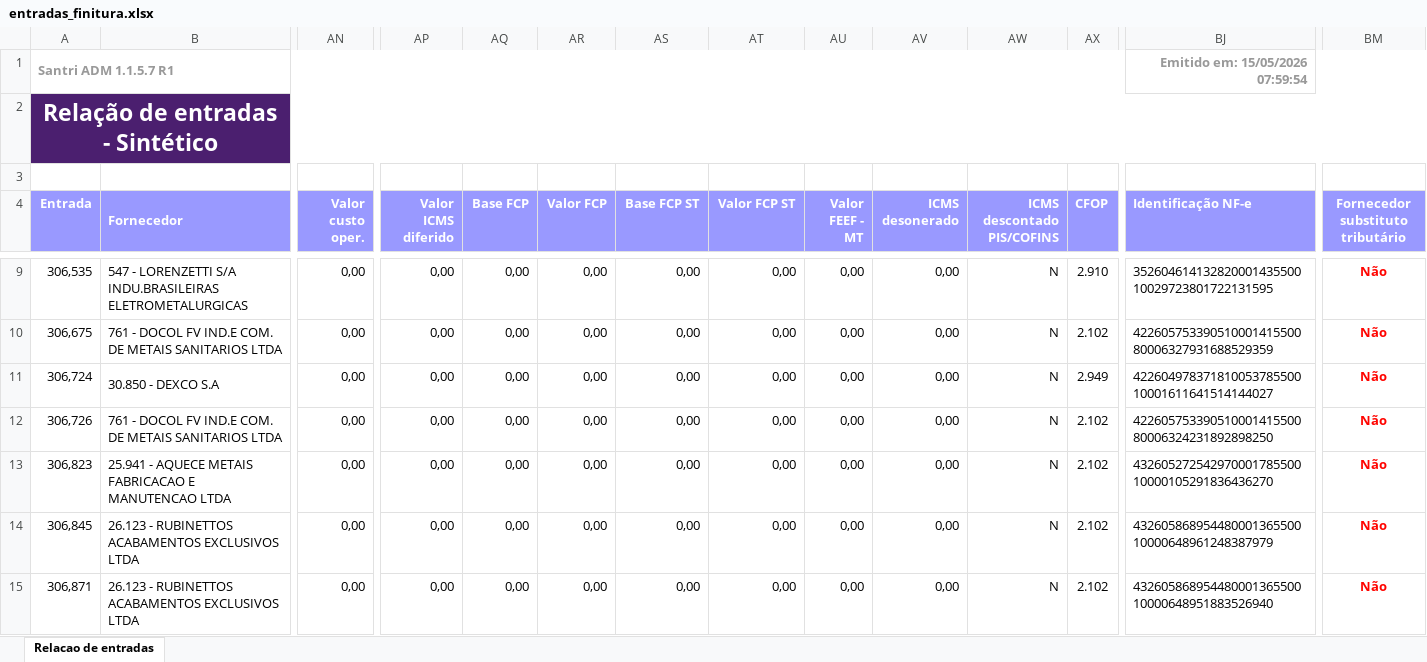
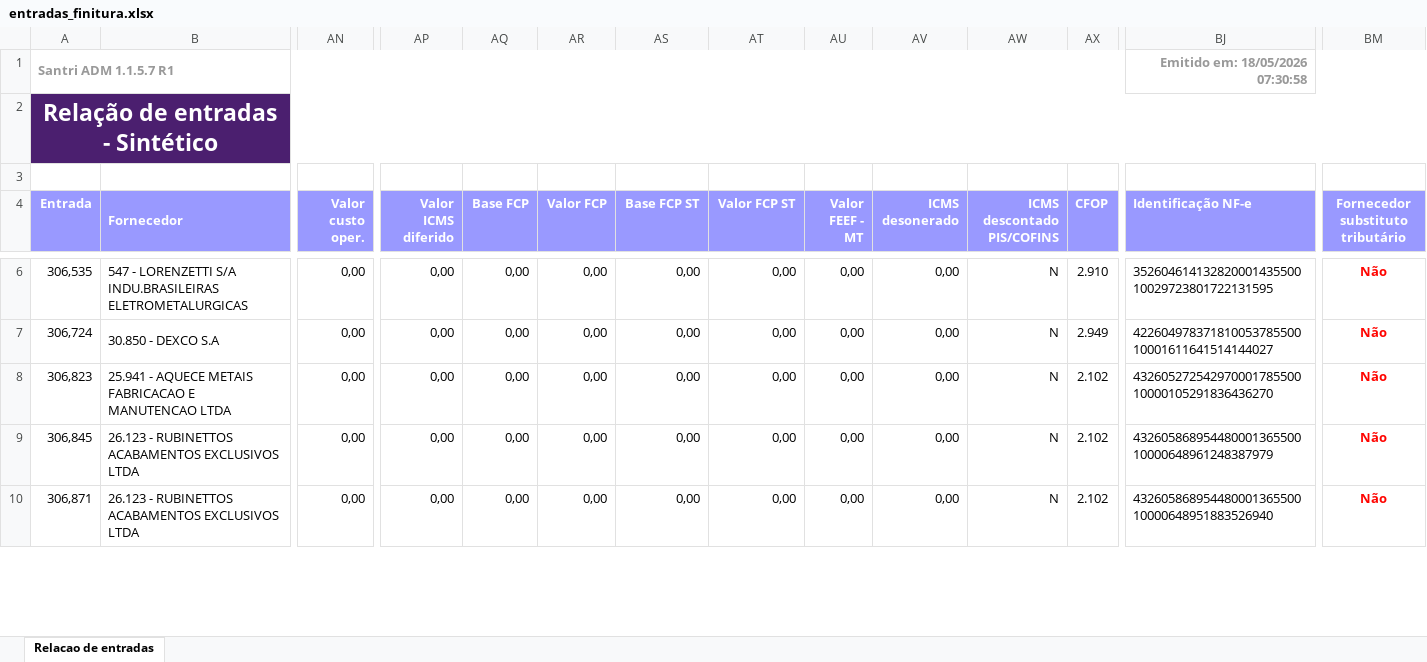
Before and after one commit to ShuuraBr/AGENDAMENTO, an Excel workbook: tratando_tabelas/finitura/entradas_finitura.xlsx, sheet Relacao de entradas, drawn as a sheet; only a part is shown, gaps mark what is left out; values as stored, in another font and other column widths than the file's, no borders; rows hold the shown columns only; the diff covers the shown part only; the diff names each change by its address in the sheet, - before the commit and + after, or states it on an @@ line.

```diff
--- a/tratando_tabelas/finitura/entradas_finitura.xlsx (sheet Relacao de entradas)
+++ b/tratando_tabelas/finitura/entradas_finitura.xlsx (sheet Relacao de entradas)
-BJ1 (Identificação NF-e): Emitido em: 15/05/2026 07:59:54
+BJ1 (Identificação NF-e): Emitido em: 18/05/2026 07:30:58
-row 10: 306,675 | 761 - DOCOL FV IND.E COM. DE METAIS SANITARIOS LTDA | 0,00 | 0,00 | 0,00 | 0,00 | 0,00 | 0,00 | 0,00 | 0,00 | N | 2.102 | 42260575339051000141550080006327931688529359 | Não
-row 12: 306,726 | 761 - DOCOL FV IND.E COM. DE METAIS SANITARIOS LTDA | 0,00 | 0,00 | 0,00 | 0,00 | 0,00 | 0,00 | 0,00 | 0,00 | N | 2.102 | 42260575339051000141550080006324231892898250 | Não
```
Also changed, not shown: 4 removed rows and 12 edited cells elsewhere in this sheet, backend/uploads/importacao-relatorio/entradas_lojas.xlsx, tratando_tabelas/ac_coelho/entradas_ac_coelho.xlsx, 6 other files.
